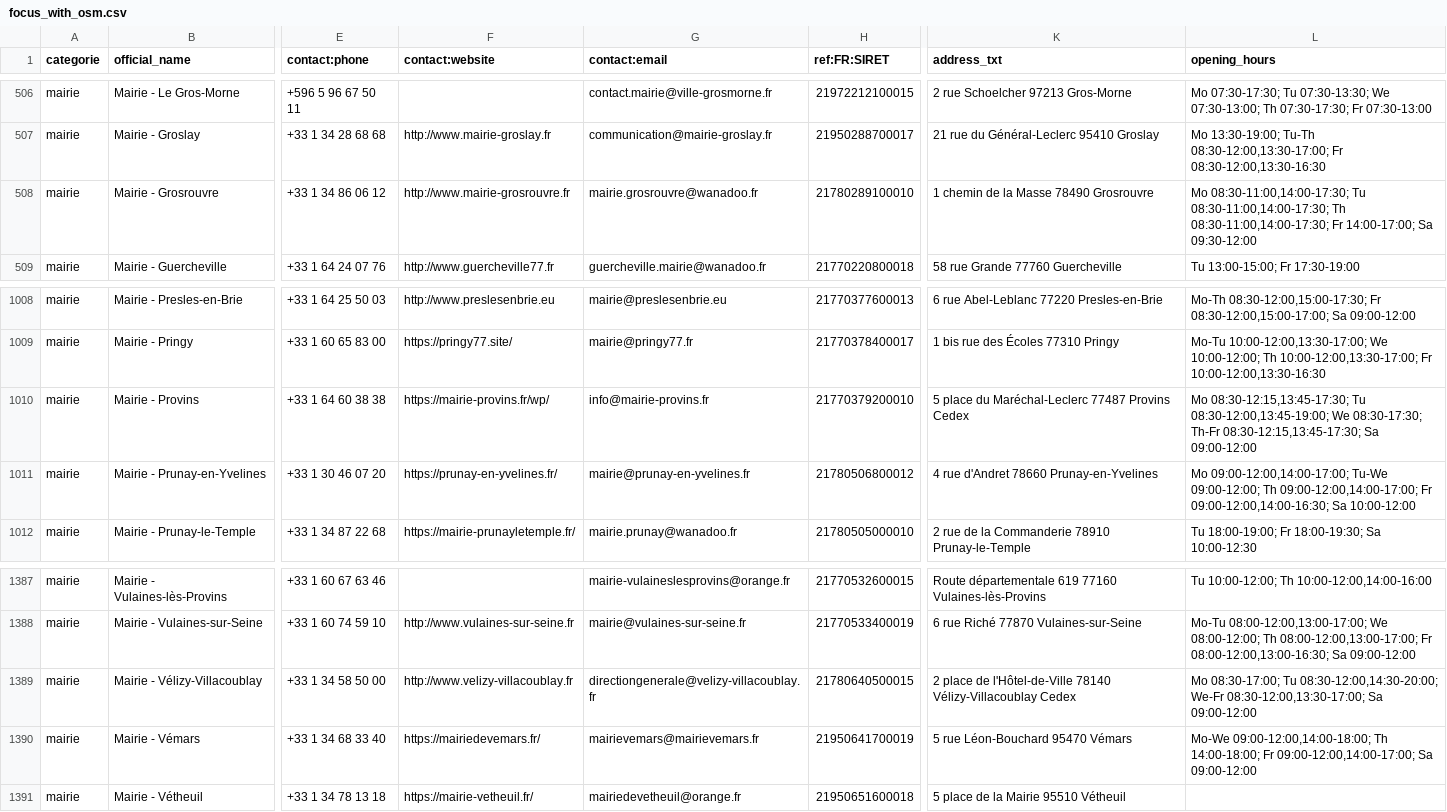
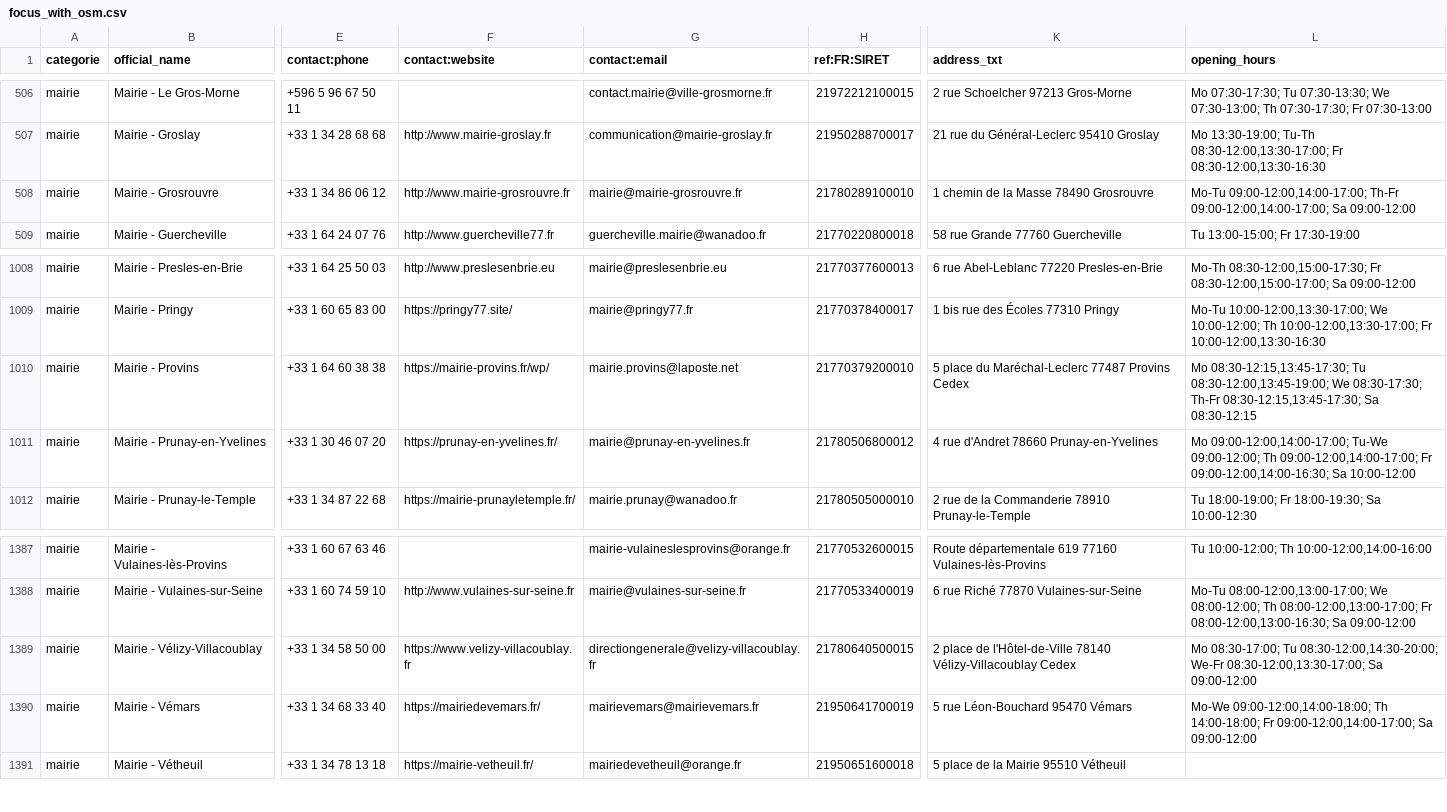
Before and after one commit to nlehuby/sepuqu, a CSV file: focus_with_osm.csv, drawn as a sheet; only a part is shown, gaps mark what is left out; the diff names each change by its address in the sheet, - before the commit and + after, or states it on an @@ line.

Commit message:
deploy: 7423bfa9ebdbdad371a0a02fc7b69f98bb2cea1e

```diff
--- a/focus_with_osm.csv
+++ b/focus_with_osm.csv
-G508 (contact:email): mairie.grosrouvre@wanadoo.fr
+G508 (contact:email): mairie@mairie-grosrouvre.fr
-L508 (opening_hours): Mo 08:30-11:00,14:00-17:30; Tu 08:30-11:00,14:00-17:30; Th 08:30-11:00,14:00-17:30; Fr 14:00-17:00; Sa 09:30-12:00
+L508 (opening_hours): Mo-Tu 09:00-12:00,14:00-17:00; Th-Fr 09:00-12:00,14:00-17:00; Sa 09:00-12:00
-G1010 (contact:email): info@mairie-provins.fr
+G1010 (contact:email): mairie.provins@laposte.net
-L1010 (opening_hours): …08:30-12:15,13:45-17:30; Sa 09:00-12:00
+L1010 (opening_hours): …08:30-12:15,13:45-17:30; Sa 08:30-12:15
-F1389 (contact:website): http://www.velizy-villacoublay.fr
+F1389 (contact:website): https://www.velizy-villacoublay.fr
```
